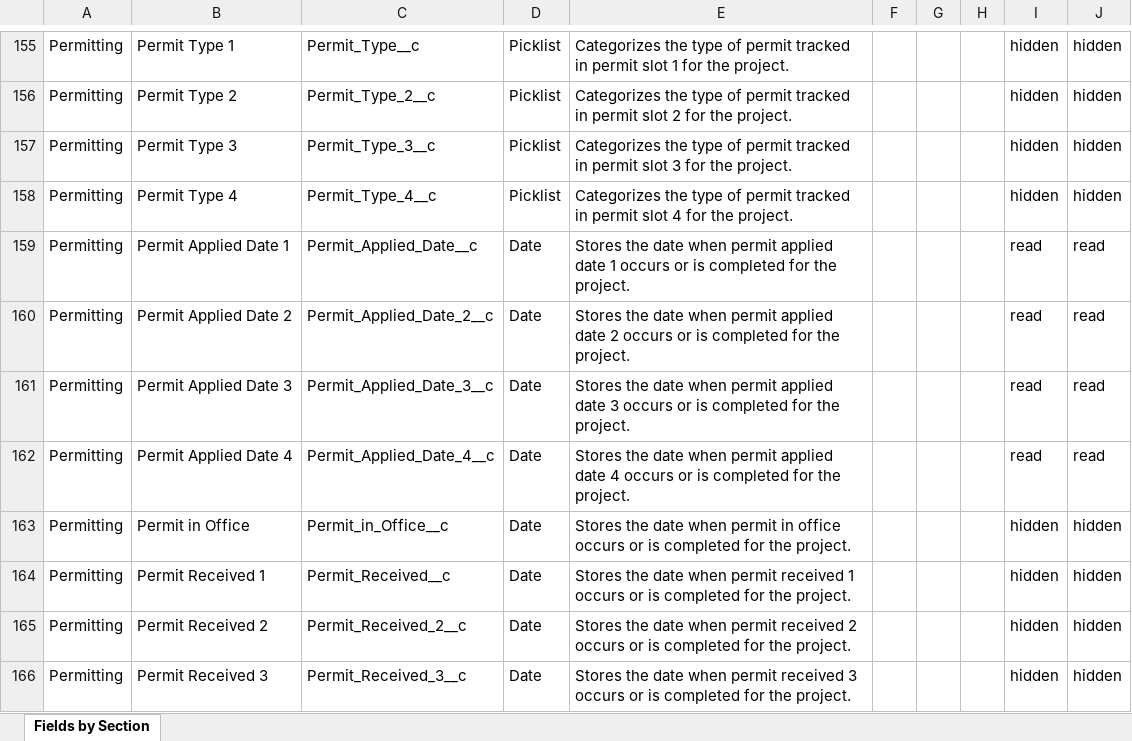
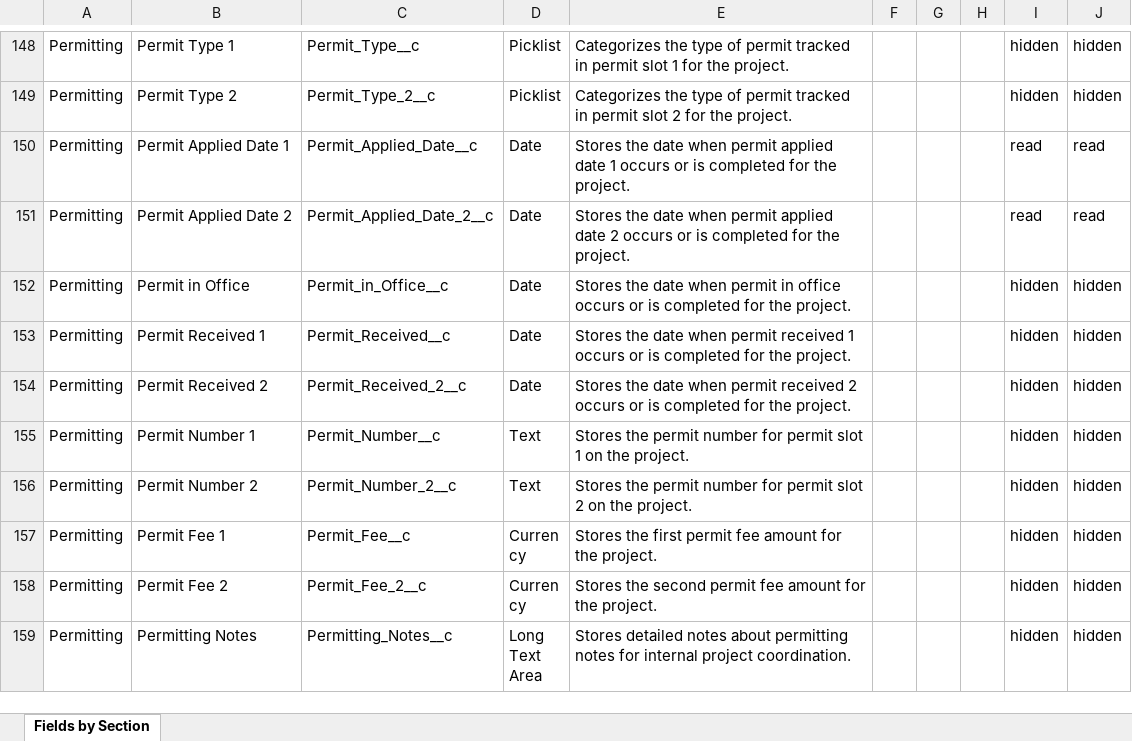
Before and after one commit to ConstructiveOps/sundial-core, an Excel workbook: docs/Sundial_Solar_Fields_by_Section.xlsx, sheet Fields by Section, drawn as a sheet; only a part is shown, gaps mark what is left out; the shorter side is filled out with more unchanged rows; values as stored, in another font and other column widths than the file's, no borders; the diff covers the shown part only; the diff names each change by its address in the sheet, - before the commit and + after, or states it on an @@ line.

```diff
--- a/docs/Sundial_Solar_Fields_by_Section.xlsx (sheet Fields by Section)
+++ b/docs/Sundial_Solar_Fields_by_Section.xlsx (sheet Fields by Section)
-row 157: Permitting | Permit Type 3 | Permit_Type_3__c | Picklist | Categorizes the type of permit tracked in permit slot 3 for the project. |  |  |  | hidden | hidden
-row 158: Permitting | Permit Type 4 | Permit_Type_4__c | Picklist | Categorizes the type of permit tracked in permit slot 4 for the project. |  |  |  | hidden | hidden
-row 161: Permitting | Permit Applied Date 3 | Permit_Applied_Date_3__c | Date | Stores the date when permit applied date 3 occurs or is completed for the project. |  |  |  | read | read
-row 162: Permitting | Permit Applied Date 4 | Permit_Applied_Date_4__c | Date | Stores the date when permit applied date 4 occurs or is completed for the project. |  |  |  | read | read
-row 166: Permitting | Permit Received 3 | Permit_Received_3__c | Date | Stores the date when permit received 3 occurs or is completed for the project. |  |  |  | hidden | hidden
```
Also changed, not shown: 16 removed rows elsewhere in this sheet, docs/Dealer Portal Field Visibility from Harmon.xlsx, 17 other files.
